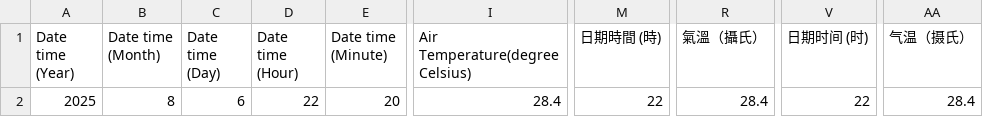
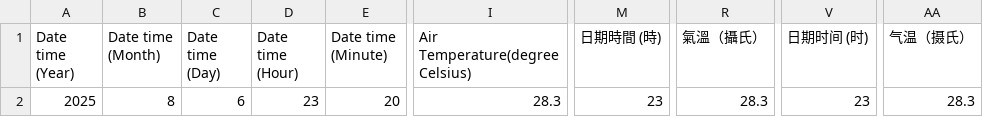
Before and after one commit to cysyiu/WeatherMap, a CSV file: Data/Temperature_data/latest_1min_temperature_csdi_0.csv, drawn as a sheet; only a part is shown, gaps mark what is left out; the diff names each change by its address in the sheet, - before the commit and + after, or states it on an @@ line.

```diff
--- a/Data/Temperature_data/latest_1min_temperature_csdi_0.csv
+++ b/Data/Temperature_data/latest_1min_temperature_csdi_0.csv
-D2 (Date time (Hour)): 22
+D2 (Date time (Hour)): 23
-I2 (Air Temperature(degree Celsius)): 28.4
+I2 (Air Temperature(degree Celsius)): 28.3
-M2 (日期時間 (時)): 22
+M2 (日期時間 (時)): 23
-R2 (氣溫（攝氏）): 28.4
+R2 (氣溫（攝氏）): 28.3
-V2 (日期时间 (时)): 22
+V2 (日期时间 (时)): 23
-AA2 (气温（摄氏）): 28.4
+AA2 (气温（摄氏）): 28.3
```
Also changed, not shown: Data/Temperature_data/latest_1min_temperature_csdi_1.csv, Data/Temperature_data/latest_1min_temperature_csdi_10.csv, 36 other files.
